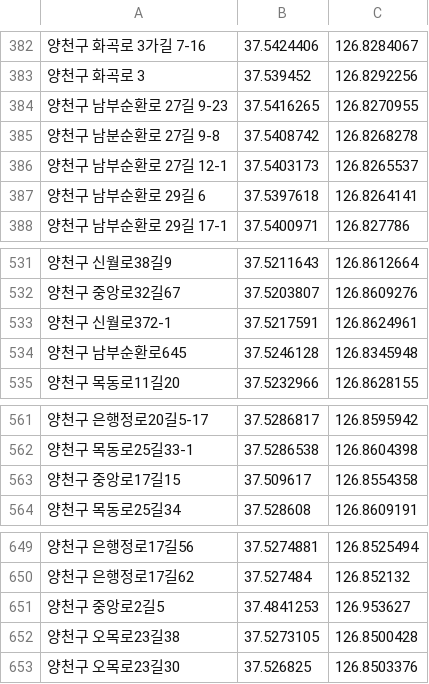
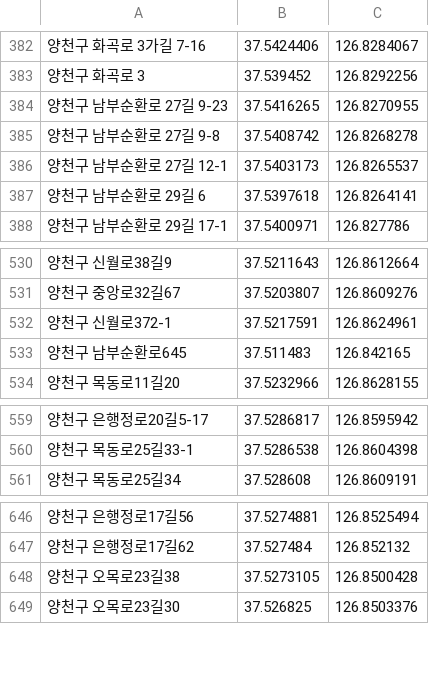
Before and after one commit to Lyla3/clothingbin-search, a CSV file: daummap/Data Model/Seoul_Yangcheon.csv, drawn as a sheet; only a part is shown, gaps mark what is left out; the diff covers the shown part only.

```diff
--- a/daummap/Data Model/Seoul_Yangcheon.csv
+++ b/daummap/Data Model/Seoul_Yangcheon.csv
@@ -385 +385 @@
-양천구  남분순환로 27길 9-8,37.5408742,126.8268278
+양천구 남부순환로 27길 9-8,37.5408742,126.8268278
@@ -533,3 +532,3 @@
 양천구 신월로372-1,37.5217591,126.8624961
-양천구 남부순환로645,37.5246128,126.8345948
+양천구 남부순환로645,37.511483,126.842165
 양천구 목동로11길20,37.5232966,126.8628155
@@ -562,3 +560,2 @@
 양천구 목동로25길33-1,37.5286538,126.8604398
-양천구 중앙로17길15,37.509617,126.8554358
 양천구 목동로25길34,37.528608,126.8609191
@@ -650,3 +647,2 @@
 양천구 은행정로17길62,37.527484,126.852132
-양천구 중앙로2길5,37.4841253,126.953627
 양천구 오목로23길38,37.5273105,126.8500428
```
Also changed, not shown: 1 added row, 3 removed rows and 10 edited cells elsewhere in this file, 14 other files.
